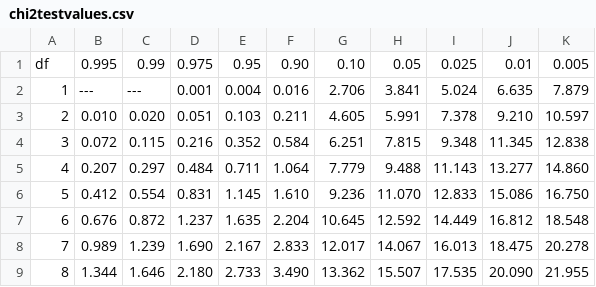
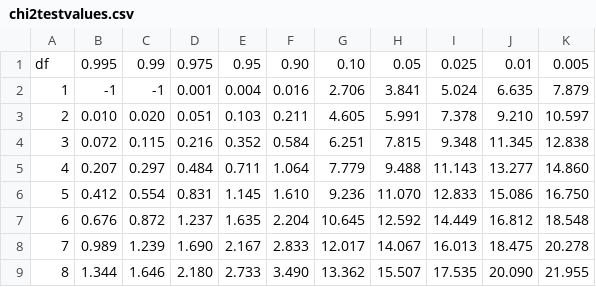
Before and after one commit to ungentilgarcon/topo25, a CSV file: client/algos/Chi2/chi2testvalues.csv, drawn as a sheet; only a part is shown.

```diff
--- a/client/algos/Chi2/chi2testvalues.csv
+++ b/client/algos/Chi2/chi2testvalues.csv
@@ -1,3 +1,3 @@
 df,0.995,0.99,0.975,0.95,0.90,0.10,0.05,0.025,0.01,0.005
-1,---,---,0.001,0.004,0.016,2.706,3.841,5.024,6.635,7.879
+1,-1,-1,0.001,0.004,0.016,2.706,3.841,5.024,6.635,7.879
 2,0.010,0.020,0.051,0.103,0.211,4.605,5.991,7.378,9.210,10.597
```
Also changed, not shown: 3 other files.
